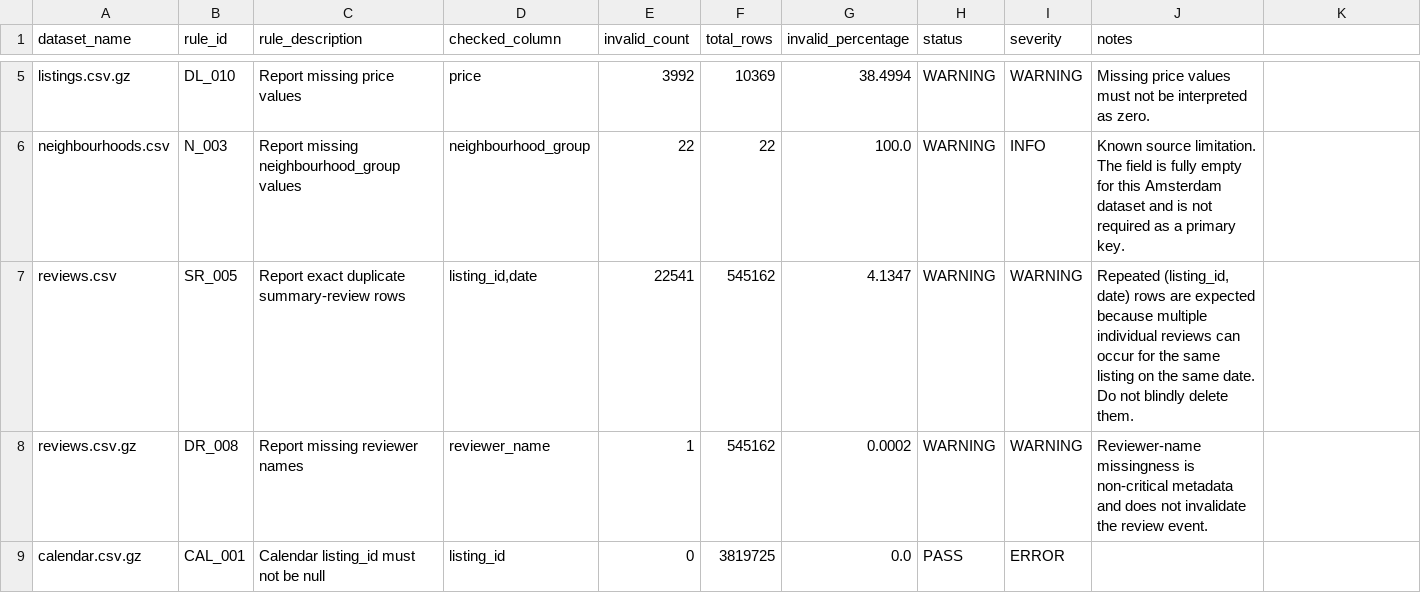
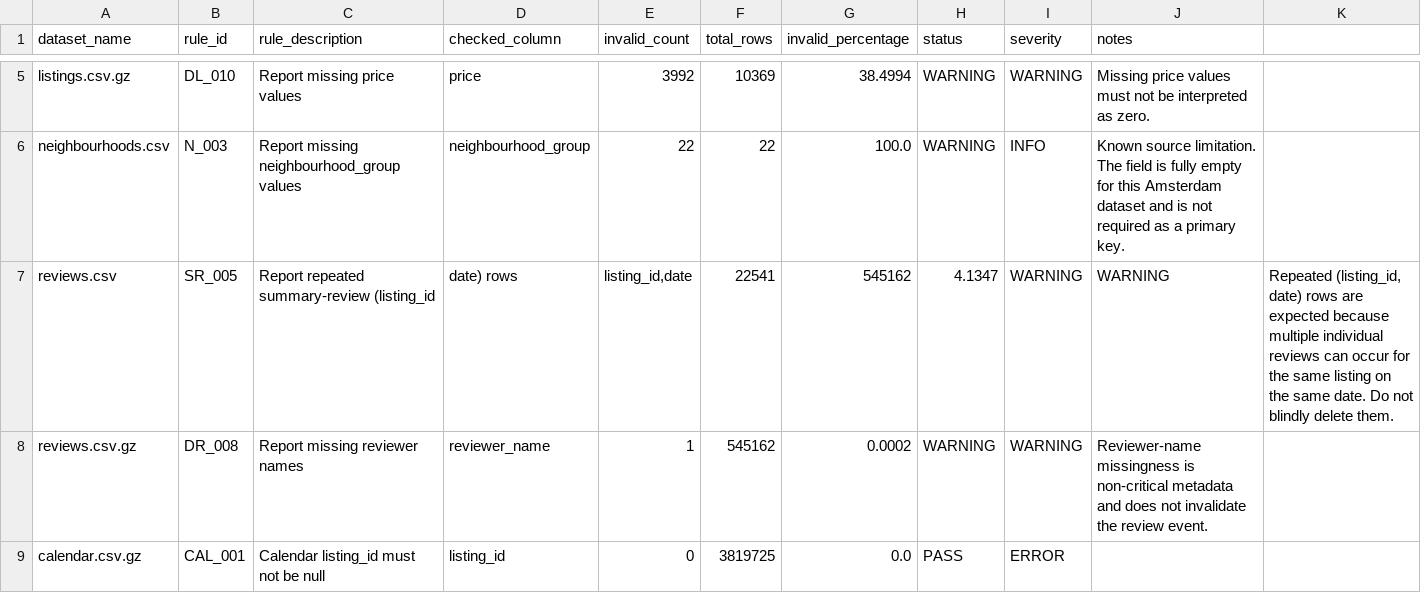
Before and after one commit to PabodaFdo/airbnb-data-engineering-challenge, a CSV file: outputs/data_quality/validation_results.csv, drawn as a sheet; only a part is shown, gaps mark what is left out.

Commit message:
refactor: clarify repeated review row validation warning

```diff
--- a/outputs/data_quality/validation_results.csv
+++ b/outputs/data_quality/validation_results.csv
@@ -6,3 +6,3 @@ listings.csv.gz,DL_010,Report missing price values,price,3992,10369,38.4994,WARN
 neighbourhoods.csv,N_003,Report missing neighbourhood_group values,neighbourhood_group,22,22,100.0,WARNING,INFO,Known source limitation. The field is fully empty for this Amsterdam dataset and is not required as a primary key.
-reviews.csv,SR_005,Report exact duplicate summary-review rows,"listing_id,date",22541,545162,4.1347,WARNING,WARNING,"Repeated (listing_id, date) rows are expected because multiple individual reviews can occur for the same listing on the same date. Do not blindly delete them."
+reviews.csv,SR_005,Report repeated summary-review (listing_id, date) rows,"listing_id,date",22541,545162,4.1347,WARNING,WARNING,"Repeated (listing_id, date) rows are expected because multiple individual reviews can occur for the same listing on the same date. Do not blindly delete them."
 reviews.csv.gz,DR_008,Report missing reviewer names,reviewer_name,1,545162,0.0002,WARNING,WARNING,Reviewer-name missingness is non-critical metadata and does not invalidate the review event.
```
Also changed, not shown: 1 other file.
